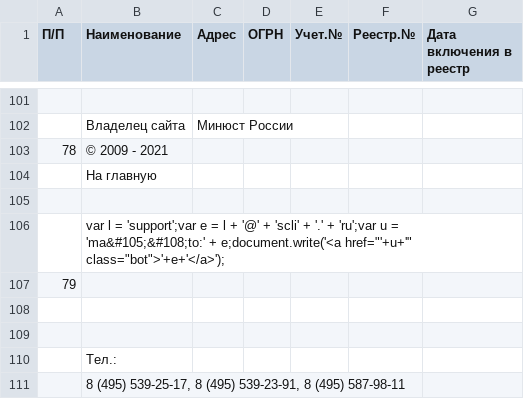
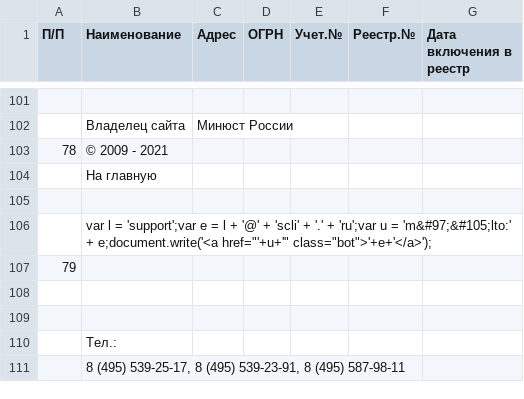
Before and after one commit to IvanProtchenko/inagent_nko, a CSV file: inagent_nko.csv, drawn as a sheet; only a part is shown, gaps mark what is left out; the diff names each change by its address in the sheet, - before the commit and + after, or states it on an @@ line.

Commit message:
auto commit

```diff
--- a/inagent_nko.csv
+++ b/inagent_nko.csv
-B106 (Наименование): …u = 'ma&#105;&#108;to:' + e;document.write('<a…
+B106 (Наименование): …u = 'm&#97;&#105;lto:' + e;document.write('<a…
```
